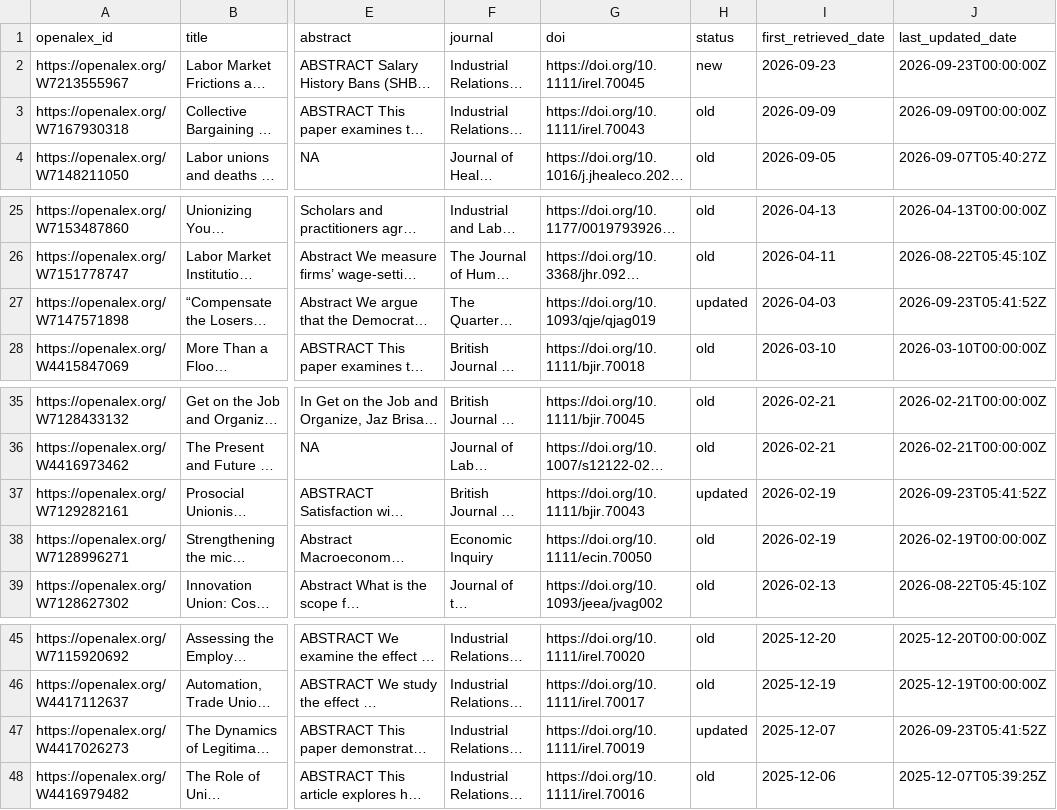
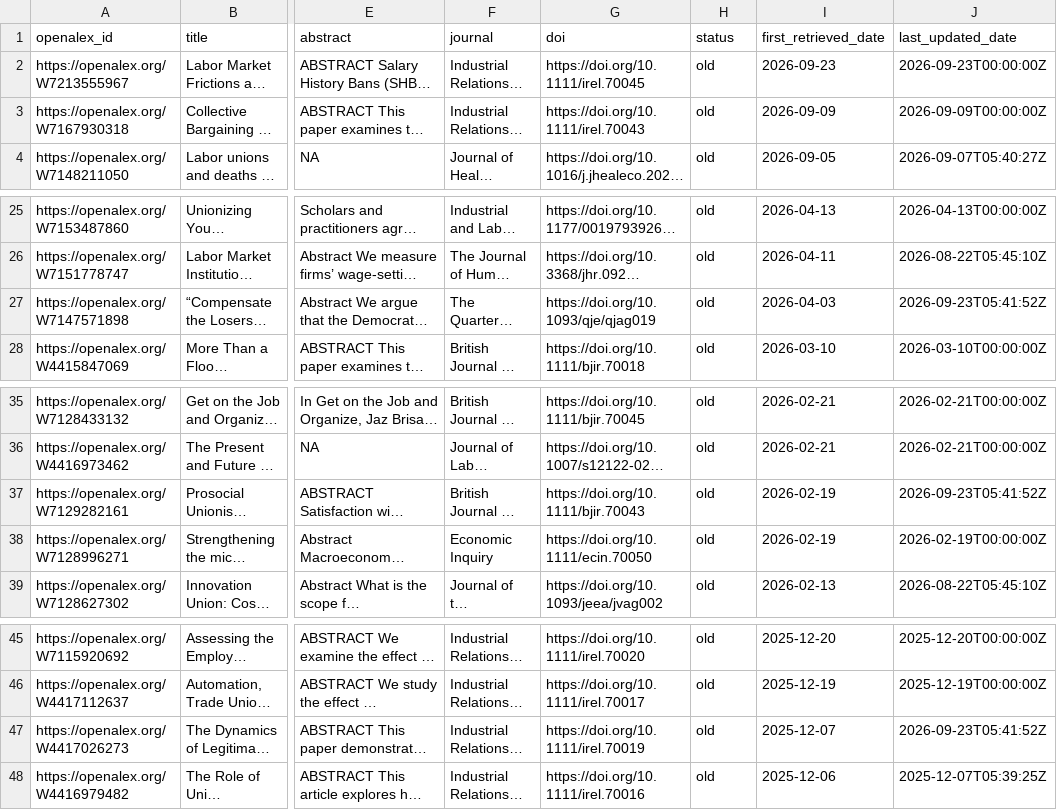
Before and after one commit to Economic/new_unions_papers, a CSV file: union_papers.csv, drawn as a sheet; only a part is shown, gaps mark what is left out; long unchanged cells end in …; the diff names each change by its address in the sheet, - before the commit and + after, or states it on an @@ line.

```diff
--- a/union_papers.csv
+++ b/union_papers.csv
-H2 (status): new
+H2 (status): old
-H27 (status): updated
+H27 (status): old
-H37 (status): updated
+H37 (status): old
-H47 (status): updated
+H47 (status): old
```
Also changed, not shown: union_papers_to_email.csv.
